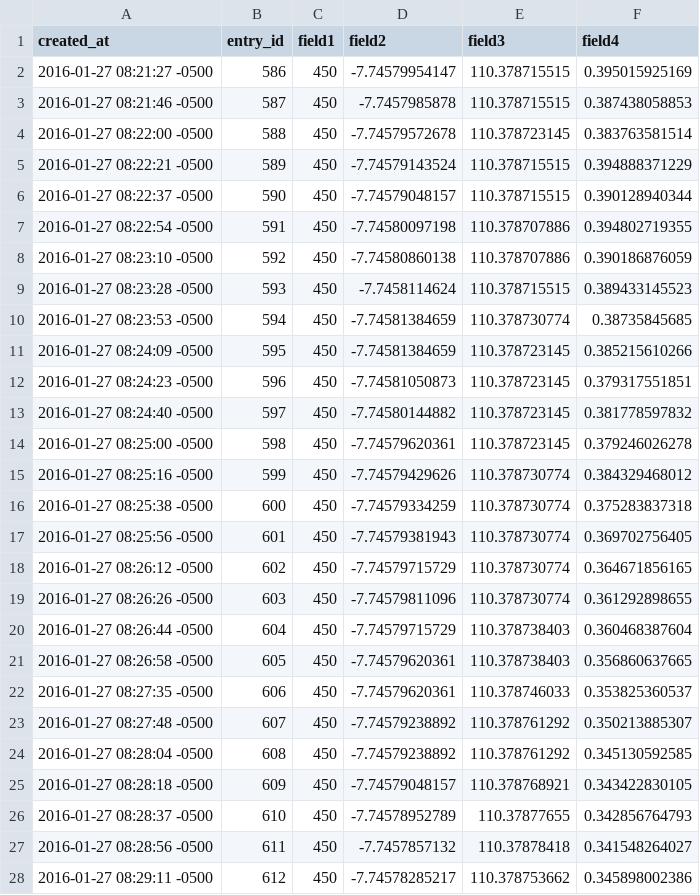
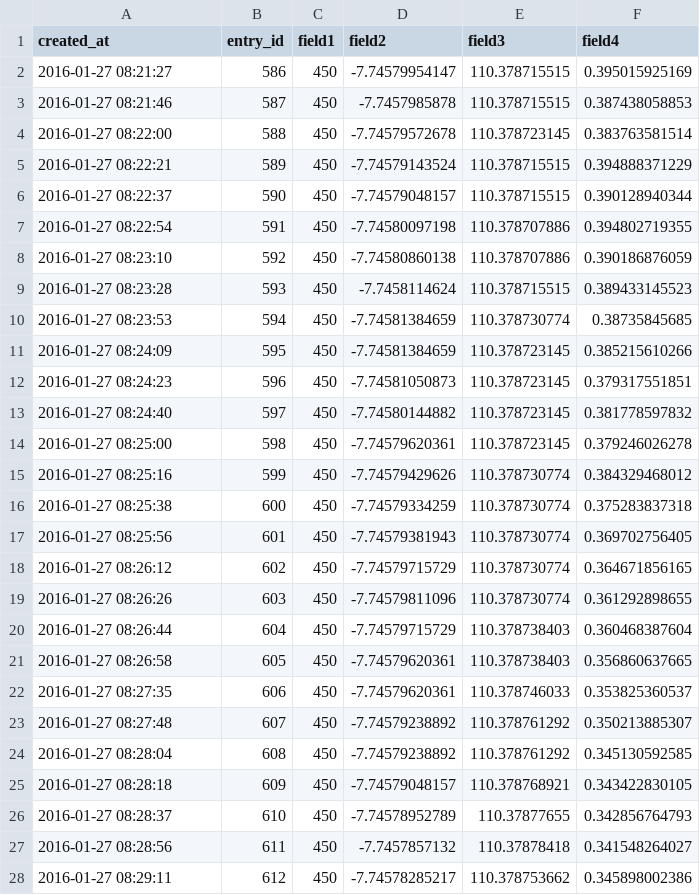
Before and after one commit to radityacandra/passenger_information_system, a CSV file: database/seeds/csv/dump_gps.csv, drawn as a sheet; only a part is shown; the diff covers the shown part only.

```diff
--- a/database/seeds/csv/dump_gps.csv
+++ b/database/seeds/csv/dump_gps.csv
@@ -1,28 +1,28 @@
 created_at,entry_id,field1,field2,field3,field4
-2016-01-27 08:21:27 -0500,586,450,-7.74579954147,110.378715515,0.395015925169
-2016-01-27 08:21:46 -0500,587,450,-7.7457985878,110.378715515,0.387438058853
-2016-01-27 08:22:00 -0500,588,450,-7.74579572678,110.378723145,0.383763581514
-2016-01-27 08:22:21 -0500,589,450,-7.74579143524,110.378715515,0.394888371229
-2016-01-27 08:22:37 -0500,590,450,-7.74579048157,110.378715515,0.390128940344
-2016-01-27 08:22:54 -0500,591,450,-7.74580097198,110.378707886,0.394802719355
-2016-01-27 08:23:10 -0500,592,450,-7.74580860138,110.378707886,0.390186876059
-2016-01-27 08:23:28 -0500,593,450,-7.7458114624,110.378715515,0.389433145523
-2016-01-27 08:23:53 -0500,594,450,-7.74581384659,110.378730774,0.38735845685
-2016-01-27 08:24:09 -0500,595,450,-7.74581384659,110.378723145,0.385215610266
-2016-01-27 08:24:23 -0500,596,450,-7.74581050873,110.378723145,0.379317551851
-2016-01-27 08:24:40 -0500,597,450,-7.74580144882,110.378723145,0.381778597832
-2016-01-27 08:25:00 -0500,598,450,-7.74579620361,110.378723145,0.379246026278
-2016-01-27 08:25:16 -0500,599,450,-7.74579429626,110.378730774,0.384329468012
-2016-01-27 08:25:38 -0500,600,450,-7.74579334259,110.378730774,0.375283837318
-2016-01-27 08:25:56 -0500,601,450,-7.74579381943,110.378730774,0.369702756405
-2016-01-27 08:26:12 -0500,602,450,-7.74579715729,110.378730774,0.364671856165
-2016-01-27 08:26:26 -0500,603,450,-7.74579811096,110.378730774,0.361292898655
-2016-01-27 08:26:44 -0500,604,450,-7.74579715729,110.378738403,0.360468387604
-2016-01-27 08:26:58 -0500,605,450,-7.74579620361,110.378738403,0.356860637665
-2016-01-27 08:27:35 -0500,606,450,-7.74579620361,110.378746033,0.353825360537
-2016-01-27 08:27:48 -0500,607,450,-7.74579238892,110.378761292,0.350213885307
-2016-01-27 08:28:04 -0500,608,450,-7.74579238892,110.378761292,0.345130592585
-2016-01-27 08:28:18 -0500,609,450,-7.74579048157,110.378768921,0.343422830105
-2016-01-27 08:28:37 -0500,610,450,-7.74578952789,110.37877655,0.342856764793
-2016-01-27 08:28:56 -0500,611,450,-7.7457857132,110.37878418,0.341548264027
-2016-01-27 08:29:11 -0500,612,450,-7.74578285217,110.378753662,0.345898002386
+2016-01-27 08:21:27,586,450,-7.74579954147,110.378715515,0.395015925169
+2016-01-27 08:21:46,587,450,-7.7457985878,110.378715515,0.387438058853
+2016-01-27 08:22:00,588,450,-7.74579572678,110.378723145,0.383763581514
+2016-01-27 08:22:21,589,450,-7.74579143524,110.378715515,0.394888371229
+2016-01-27 08:22:37,590,450,-7.74579048157,110.378715515,0.390128940344
+2016-01-27 08:22:54,591,450,-7.74580097198,110.378707886,0.394802719355
+2016-01-27 08:23:10,592,450,-7.74580860138,110.378707886,0.390186876059
+2016-01-27 08:23:28,593,450,-7.7458114624,110.378715515,0.389433145523
+2016-01-27 08:23:53,594,450,-7.74581384659,110.378730774,0.38735845685
+2016-01-27 08:24:09,595,450,-7.74581384659,110.378723145,0.385215610266
+2016-01-27 08:24:23,596,450,-7.74581050873,110.378723145,0.379317551851
+2016-01-27 08:24:40,597,450,-7.74580144882,110.378723145,0.381778597832
+2016-01-27 08:25:00,598,450,-7.74579620361,110.378723145,0.379246026278
+2016-01-27 08:25:16,599,450,-7.74579429626,110.378730774,0.384329468012
+2016-01-27 08:25:38,600,450,-7.74579334259,110.378730774,0.375283837318
+2016-01-27 08:25:56,601,450,-7.74579381943,110.378730774,0.369702756405
+2016-01-27 08:26:12,602,450,-7.74579715729,110.378730774,0.364671856165
+2016-01-27 08:26:26,603,450,-7.74579811096,110.378730774,0.361292898655
+2016-01-27 08:26:44,604,450,-7.74579715729,110.378738403,0.360468387604
+2016-01-27 08:26:58,605,450,-7.74579620361,110.378738403,0.356860637665
+2016-01-27 08:27:35,606,450,-7.74579620361,110.378746033,0.353825360537
+2016-01-27 08:27:48,607,450,-7.74579238892,110.378761292,0.350213885307
+2016-01-27 08:28:04,608,450,-7.74579238892,110.378761292,0.345130592585
+2016-01-27 08:28:18,609,450,-7.74579048157,110.378768921,0.343422830105
+2016-01-27 08:28:37,610,450,-7.74578952789,110.37877655,0.342856764793
+2016-01-27 08:28:56,611,450,-7.7457857132,110.37878418,0.341548264027
+2016-01-27 08:29:11,612,450,-7.74578285217,110.378753662,0.345898002386
```
Also changed, not shown: 73 edited cells elsewhere in this file, 14 other files.
